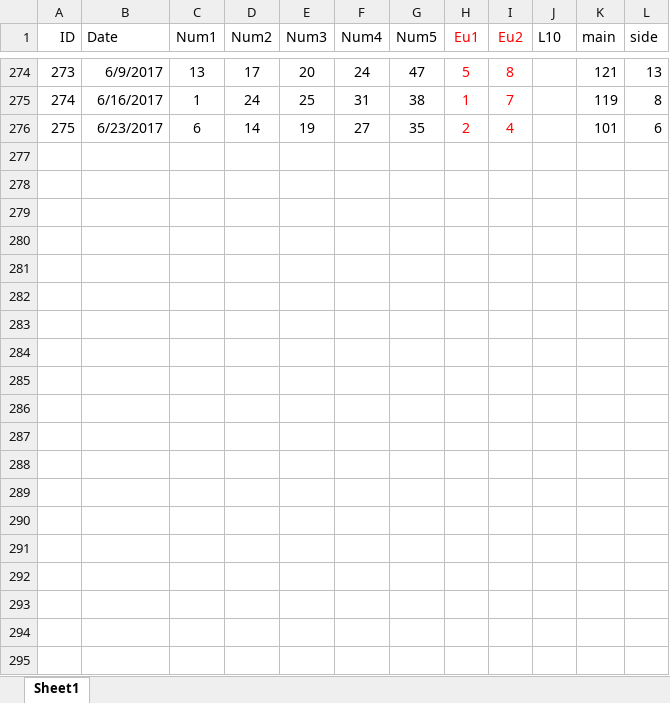
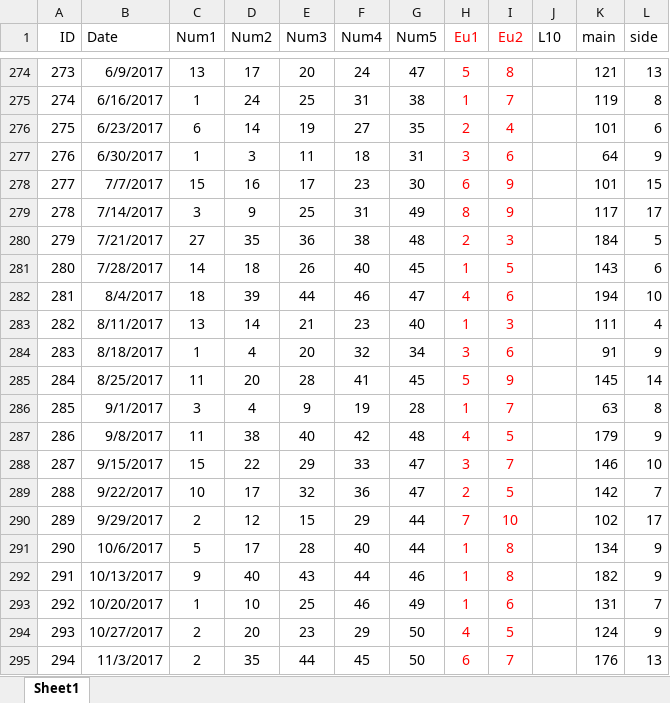
Before and after one commit to NghiemTrung/WpfAppLot, an Excel workbook: WpfAppLot/Database/lotto.xlsx, sheet Sheet1, drawn as a sheet; only a part is shown, gaps mark what is left out; values as stored, in another font and other column widths than the file's, no borders; conditional formats not drawn; the diff covers the shown part only; the diff names each change by its address in the sheet, - before the commit and + after, or states it on an @@ line.

```diff
--- a/WpfAppLot/Database/lotto.xlsx (sheet Sheet1)
+++ b/WpfAppLot/Database/lotto.xlsx (sheet Sheet1)
+row 277: 276 | 6/30/2017 | 1 | 3 | 11 | 18 | 31 | 3 | 6 |  | 64 | 9
+row 278: 277 | 7/7/2017 | 15 | 16 | 17 | 23 | 30 | 6 | 9 |  | 101 | 15
+row 279: 278 | 7/14/2017 | 3 | 9 | 25 | 31 | 49 | 8 | 9 |  | 117 | 17
+row 280: 279 | 7/21/2017 | 27 | 35 | 36 | 38 | 48 | 2 | 3 |  | 184 | 5
+row 281: 280 | 7/28/2017 | 14 | 18 | 26 | 40 | 45 | 1 | 5 |  | 143 | 6
+row 282: 281 | 8/4/2017 | 18 | 39 | 44 | 46 | 47 | 4 | 6 |  | 194 | 10
+row 283: 282 | 8/11/2017 | 13 | 14 | 21 | 23 | 40 | 1 | 3 |  | 111 | 4
+row 284: 283 | 8/18/2017 | 1 | 4 | 20 | 32 | 34 | 3 | 6 |  | 91 | 9
+row 285: 284 | 8/25/2017 | 11 | 20 | 28 | 41 | 45 | 5 | 9 |  | 145 | 14
+row 286: 285 | 9/1/2017 | 3 | 4 | 9 | 19 | 28 | 1 | 7 |  | 63 | 8
+row 287: 286 | 9/8/2017 | 11 | 38 | 40 | 42 | 48 | 4 | 5 |  | 179 | 9
+row 288: 287 | 9/15/2017 | 15 | 22 | 29 | 33 | 47 | 3 | 7 |  | 146 | 10
+row 289: 288 | 9/22/2017 | 10 | 17 | 32 | 36 | 47 | 2 | 5 |  | 142 | 7
+row 290: 289 | 9/29/2017 | 2 | 12 | 15 | 29 | 44 | 7 | 10 |  | 102 | 17
+row 291: 290 | 10/6/2017 | 5 | 17 | 28 | 40 | 44 | 1 | 8 |  | 134 | 9
+row 292: 291 | 10/13/2017 | 9 | 40 | 43 | 44 | 46 | 1 | 8 |  | 182 | 9
+row 293: 292 | 10/20/2017 | 1 | 10 | 25 | 46 | 49 | 1 | 6 |  | 131 | 7
+row 294: 293 | 10/27/2017 | 2 | 20 | 23 | 29 | 50 | 4 | 5 |  | 124 | 9
+row 295: 294 | 11/3/2017 | 2 | 35 | 44 | 45 | 50 | 6 | 7 |  | 176 | 13
```
Also changed, not shown: 80 added rows elsewhere in this sheet, 5 other files.
